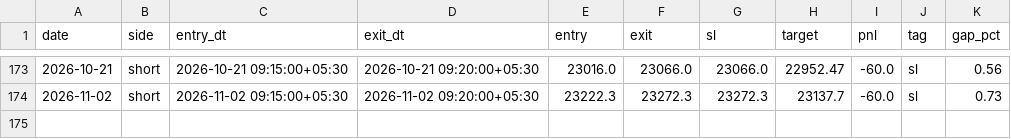
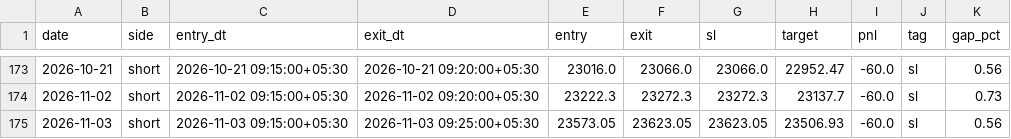
Before and after one commit to AbhishekKoshta/nifty50_prediction, a CSV file: trade_logs/GapHalfFill.csv, drawn as a sheet; only a part is shown, gaps mark what is left out.

```diff
--- a/trade_logs/GapHalfFill.csv
+++ b/trade_logs/GapHalfFill.csv
@@ -174 +174,2 @@ date,side,entry_dt,exit_dt,entry,exit,sl,target,pnl,tag,gap_pct
 2026-11-02,short,2026-11-02 09:15:00+05:30,2026-11-02 09:20:00+05:30,23222.3,23272.3,23272.3,23137.7,-60.0,sl,0.73
+2026-11-03,short,2026-11-03 09:15:00+05:30,2026-11-03 09:25:00+05:30,23573.05,23623.05,23623.05,23506.93,-60.0,sl,0.56
```
Also changed, not shown: Nifty50_till2025.csv, trade_logs/GapFade.csv, 3 other files.
